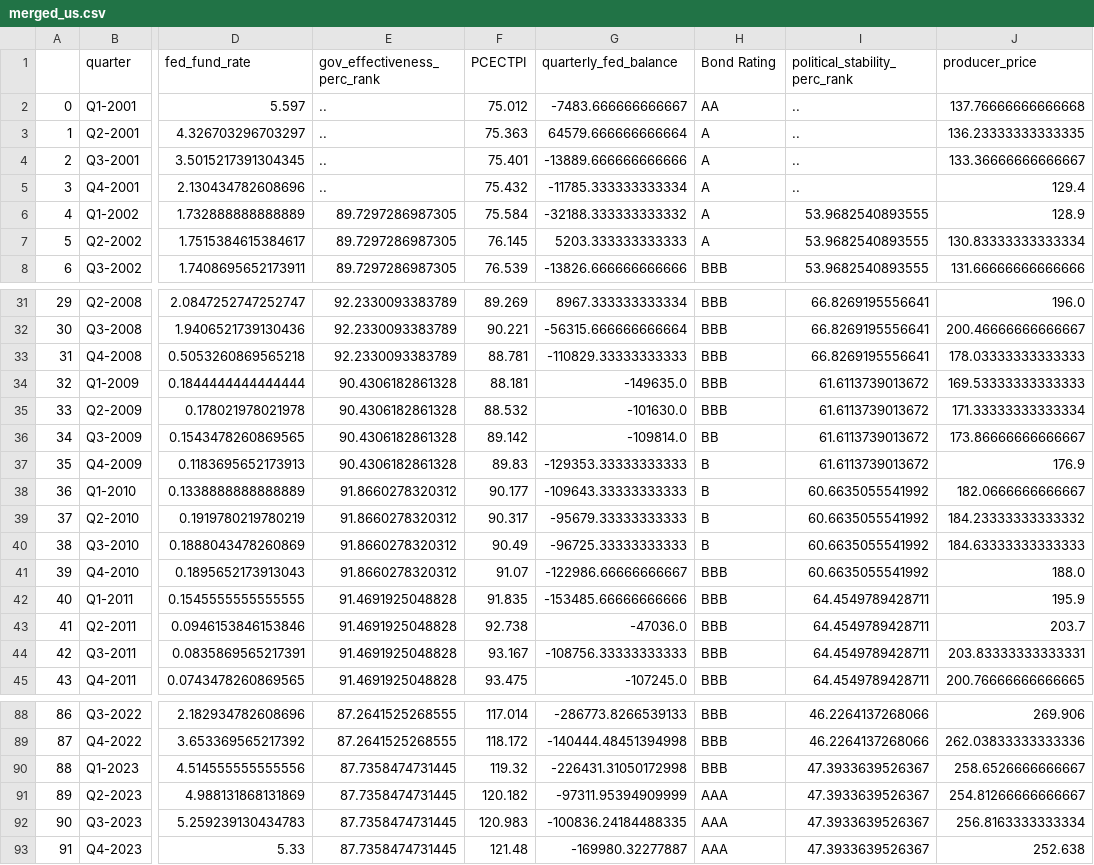
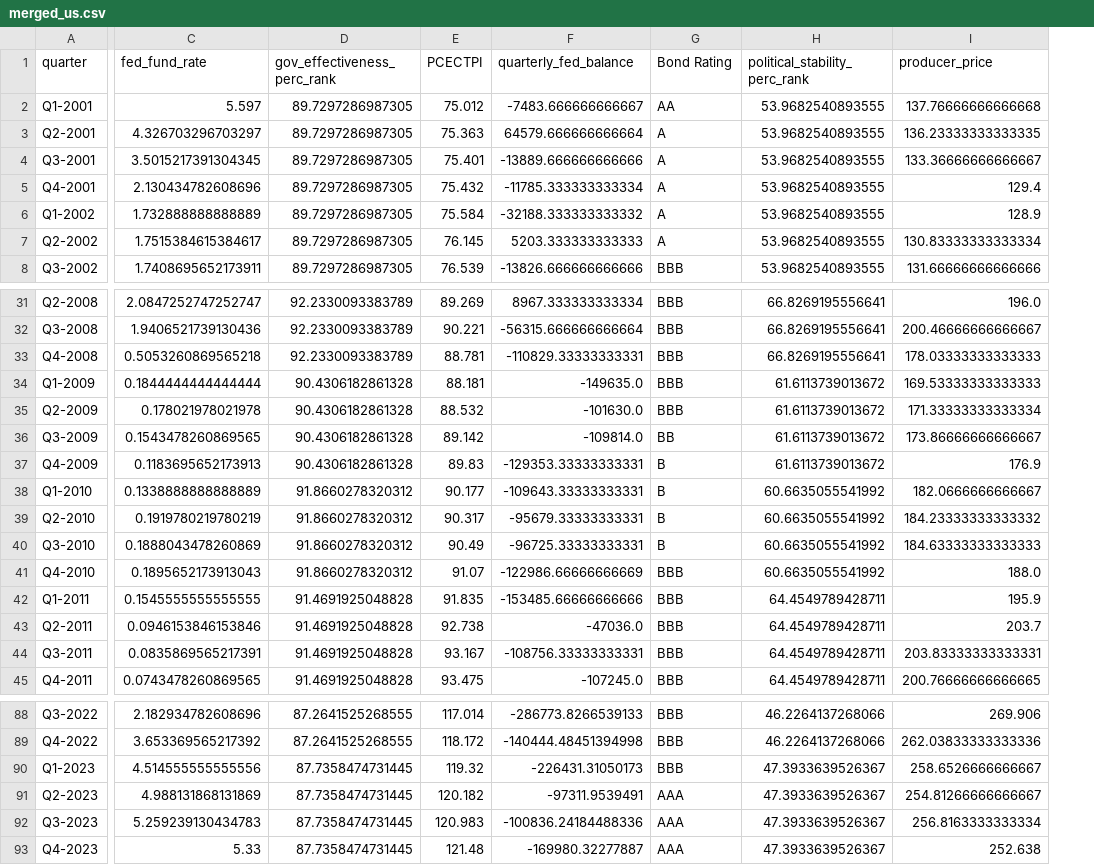
Before and after one commit to maudlcrf/risk_and_fraud, a CSV file: US_Datasets/merged_us.csv, drawn as a sheet; only a part is shown, gaps mark what is left out; removed rows and columns are numbered as before the commit, all else as after; the diff covers the shown part only; the diff names each change by its address in the sheet, - before the commit and + after, or states it on an @@ line.

```diff
--- a/US_Datasets/merged_us.csv
+++ b/US_Datasets/merged_us.csv
-column A, rows 2-8: 0 | 1 | 2 | 3 | 4 | 5 | 6; rows 31-45: 29 | 30 | 31 | 32 | 33 | 34 | 35 | 36 | 37 | 38 | 39 | 40 | 41 | 42 | 43; rows 88-93: 86 | 87 | 88 | 89 | 90 | 91
-D2:D5 (gov_effectiveness_perc_rank): ..
+D2:D5 (gov_effectiveness_perc_rank): 89.7297286987305
-H2:H5 (political_stability_perc_rank): ..
+H2:H5 (political_stability_perc_rank): 53.9682540893555
-F33 (quarterly_fed_balance): -110829.33333333333
+F33 (quarterly_fed_balance): -110829.33333333331
-F37 (quarterly_fed_balance): -129353.33333333333
+F37 (quarterly_fed_balance): -129353.33333333331
-F38 (quarterly_fed_balance): -109643.33333333333
+F38 (quarterly_fed_balance): -109643.33333333331
-F39 (quarterly_fed_balance): -95679.33333333333
+F39 (quarterly_fed_balance): -95679.33333333331
-F40 (quarterly_fed_balance): -96725.33333333333
+F40 (quarterly_fed_balance): -96725.33333333331
-F41 (quarterly_fed_balance): -122986.66666666667
+F41 (quarterly_fed_balance): -122986.66666666669
-F44 (quarterly_fed_balance): -108756.33333333333
+F44 (quarterly_fed_balance): -108756.33333333331
-F90 (quarterly_fed_balance): -226431.31050172998
+F90 (quarterly_fed_balance): -226431.31050173
-F91 (quarterly_fed_balance): -97311.95394909999
+F91 (quarterly_fed_balance): -97311.9539491
-F92 (quarterly_fed_balance): -100836.24184488335
+F92 (quarterly_fed_balance): -100836.24184488336
```
Also changed, not shown: 4 edited cells elsewhere in this file, 1 other file.
